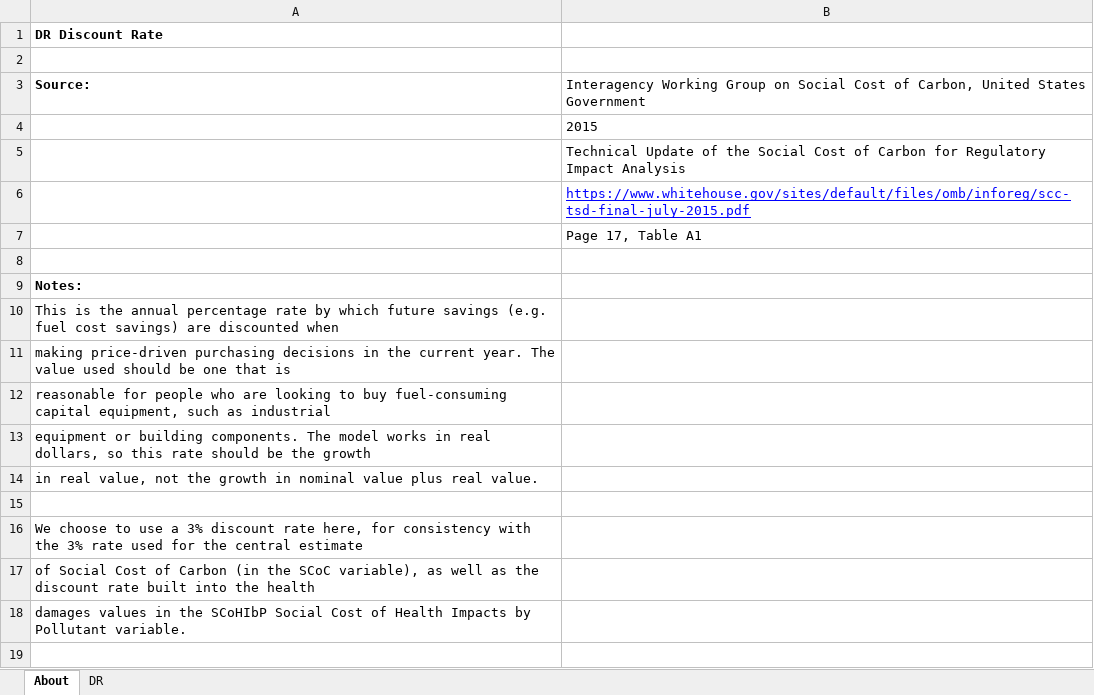
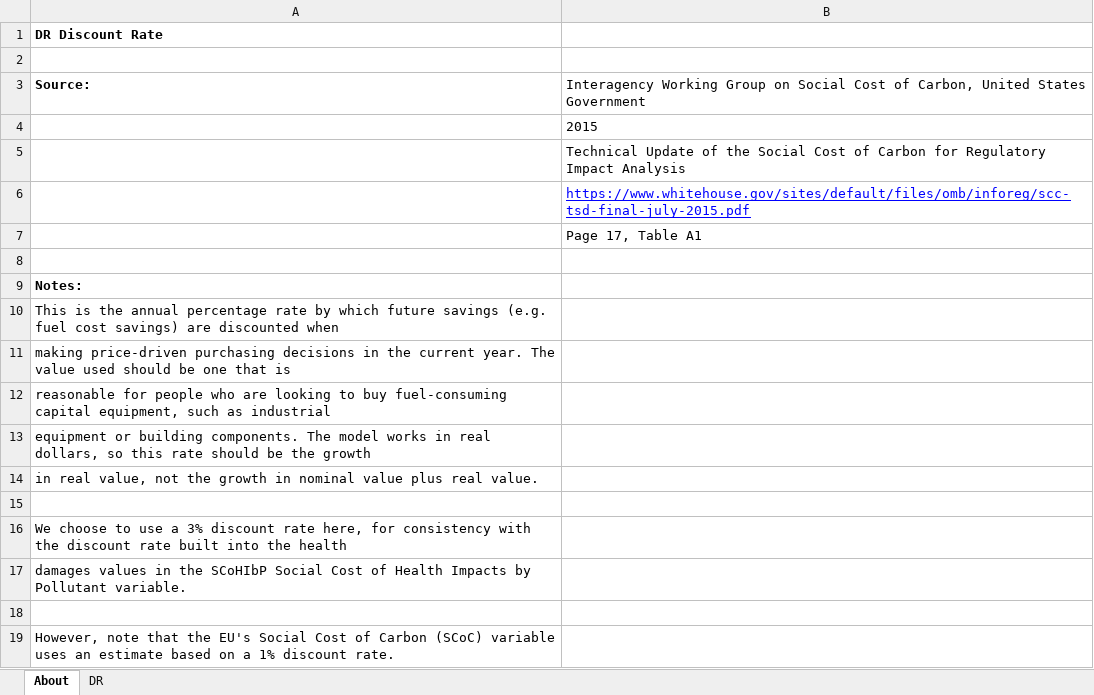
Before and after one commit to EnergyInnovation/eps-eu, an Excel workbook: InputData/cost-outputs/DR/Discount Rate.xlsx, sheet About, drawn as a sheet; values as stored, in another font and other column widths than the file's, no borders; removed rows and columns are numbered as before the commit, all else as after; the diff names each change by its address in the sheet, - before the commit and + after, or states it on an @@ line.

```diff
--- a/InputData/cost-outputs/DR/Discount Rate.xlsx (sheet About)
+++ b/InputData/cost-outputs/DR/Discount Rate.xlsx (sheet About)
-A16: …with the 3% rate used for the central estimate
+A16: …with the discount rate built into the health
-row 17: of Social Cost of Carbon (in the SCoC variable), as well as the discount rate built into the health
+row 18: (empty)
+row 19: However, note that the EU's Social Cost of Carbon (SCoC) variable uses an estimate based on a 1% discount rate.
```
Also changed, not shown: InputData/fuels/MPIiFE/Max Perc Inc in Fuel Exports.xlsx, InputData/fuels/MPIiFI/Max Perc Inc in Fuel Imports.xlsx, 5 other files.
